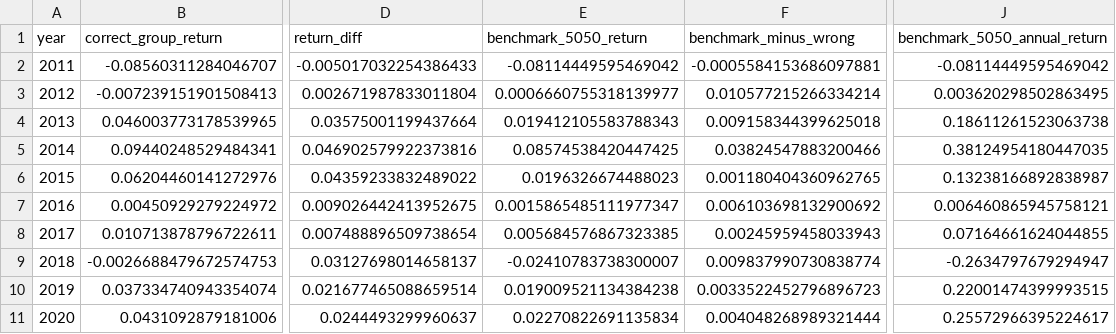
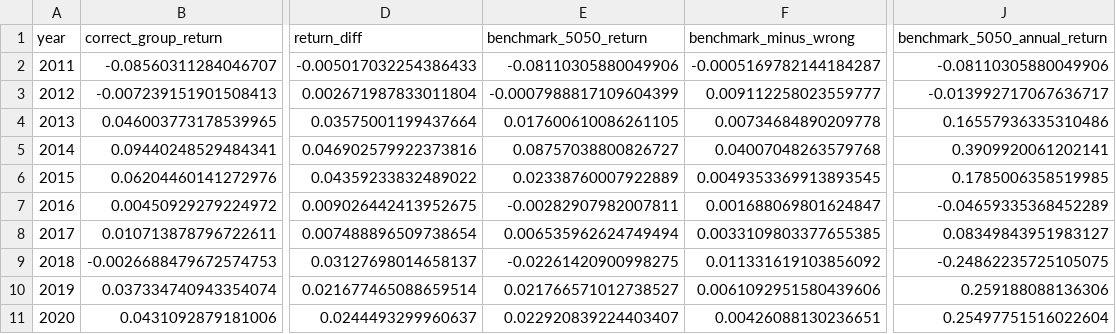
Before and after one commit to galaxy226548-boop/fund_analysis, a CSV file: D_analysis/output/RBSA/annual_return_diff.csv, drawn as a sheet; only a part is shown, gaps mark what is left out; the diff covers the shown part only; the diff names each change by its address in the sheet, - before the commit and + after, or states it on an @@ line.

```diff
--- a/D_analysis/output/RBSA/annual_return_diff.csv
+++ b/D_analysis/output/RBSA/annual_return_diff.csv
-E2 (benchmark_5050_return): -0.08114449595469042
+E2 (benchmark_5050_return): -0.08110305880049906
-F2 (benchmark_minus_wrong): -0.0005584153686097881
+F2 (benchmark_minus_wrong): -0.0005169782144184287
-J2 (benchmark_5050_annual_return): -0.08114449595469042
+J2 (benchmark_5050_annual_return): -0.08110305880049906
-E3 (benchmark_5050_return): 0.0006660755318139977
+E3 (benchmark_5050_return): -0.0007988817109604399
-F3 (benchmark_minus_wrong): 0.010577215266334214
+F3 (benchmark_minus_wrong): 0.009112258023559777
-J3 (benchmark_5050_annual_return): 0.003620298502863495
+J3 (benchmark_5050_annual_return): -0.013992717067636717
-E4 (benchmark_5050_return): 0.019412105583788343
+E4 (benchmark_5050_return): 0.017600610086261105
-F4 (benchmark_minus_wrong): 0.009158344399625018
+F4 (benchmark_minus_wrong): 0.00734684890209778
-J4 (benchmark_5050_annual_return): 0.18611261523063738
+J4 (benchmark_5050_annual_return): 0.16557936335310486
-E5 (benchmark_5050_return): 0.08574538420447425
+E5 (benchmark_5050_return): 0.08757038800826727
-F5 (benchmark_minus_wrong): 0.03824547883200466
+F5 (benchmark_minus_wrong): 0.04007048263579768
-J5 (benchmark_5050_annual_return): 0.38124954180447035
+J5 (benchmark_5050_annual_return): 0.3909920061202141
-E6 (benchmark_5050_return): 0.0196326674488023
+E6 (benchmark_5050_return): 0.02338760007922889
-F6 (benchmark_minus_wrong): 0.001180404360962765
+F6 (benchmark_minus_wrong): 0.0049353369913893545
-J6 (benchmark_5050_annual_return): 0.13238166892838987
+J6 (benchmark_5050_annual_return): 0.1785006358519985
-E7 (benchmark_5050_return): 0.0015865485111977347
+E7 (benchmark_5050_return): -0.00282907982007811
-F7 (benchmark_minus_wrong): 0.006103698132900692
+F7 (benchmark_minus_wrong): 0.001688069801624847
-J7 (benchmark_5050_annual_return): 0.006460865945758121
+J7 (benchmark_5050_annual_return): -0.04659335368452289
-E8 (benchmark_5050_return): 0.005684576867323385
+E8 (benchmark_5050_return): 0.006535962624749494
-F8 (benchmark_minus_wrong): 0.00245959458033943
+F8 (benchmark_minus_wrong): 0.0033109803377655385
-J8 (benchmark_5050_annual_return): 0.07164661624044855
+J8 (benchmark_5050_annual_return): 0.08349843951983127
-E9 (benchmark_5050_return): -0.02410783738300007
+E9 (benchmark_5050_return): -0.02261420900998275
-F9 (benchmark_minus_wrong): 0.009837990730838774
+F9 (benchmark_minus_wrong): 0.011331619103856092
-J9 (benchmark_5050_annual_return): -0.2634797679294947
+J9 (benchmark_5050_annual_return): -0.24862235725105075
-E10 (benchmark_5050_return): 0.019009521134384238
+E10 (benchmark_5050_return): 0.021766571012738527
-F10 (benchmark_minus_wrong): 0.0033522452796896723
+F10 (benchmark_minus_wrong): 0.0061092951580439606
-J10 (benchmark_5050_annual_return): 0.22001474399993515
+J10 (benchmark_5050_annual_return): 0.259188088136306
-E11 (benchmark_5050_return): 0.02270822691135834
+E11 (benchmark_5050_return): 0.022920839224403407
-F11 (benchmark_minus_wrong): 0.004048268989321444
+F11 (benchmark_minus_wrong): 0.00426088130236651
-J11 (benchmark_5050_annual_return): 0.25572966395224617
+J11 (benchmark_5050_annual_return): 0.25497751516022604
```
Also changed, not shown: 18 edited cells elsewhere in this file, D_analysis/output/RBSA/period_group_returns.csv, D_analysis/output/RBSA/summary_stats.csv, 12 other files.
